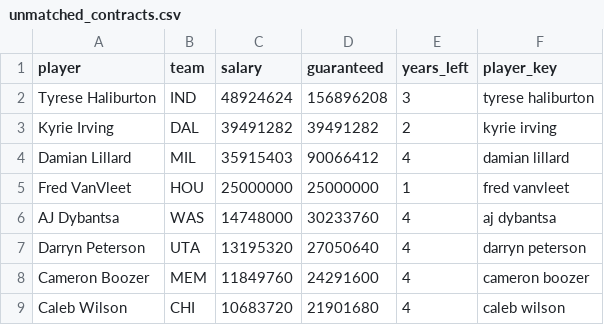
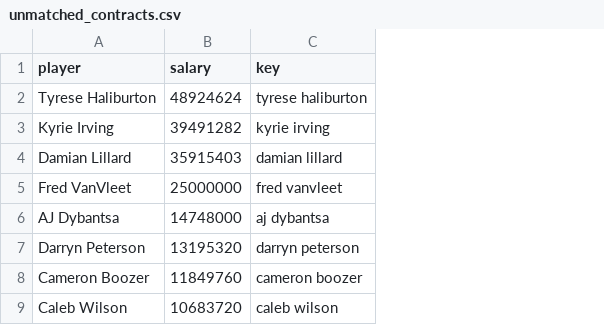
Before and after one commit to kyle-TONG/KyleTong_Website, a CSV file: blog/posts/post2/data/derived/unmatched_contracts.csv, drawn as a sheet; only a part is shown; removed rows and columns are numbered as before the commit, all else as after; the diff names each change by its address in the sheet, - before the commit and + after, or states it on an @@ line.

Commit message:
blog2 update

```diff
--- a/blog/posts/post2/data/derived/unmatched_contracts.csv
+++ b/blog/posts/post2/data/derived/unmatched_contracts.csv
-column B (team), rows 2-9: IND | DAL | MIL | HOU | WAS | UTA | MEM | CHI
-column D (guaranteed), rows 2-9: 156896208 | 39491282 | 90066412 | 25000000 | 30233760 | 27050640 | 24291600 | 21901680
-column E (years_left), rows 2-9: 3 | 2 | 4 | 1 | 4 | 4 | 4 | 4
-C1: player_key
+C1: key
```
Also changed, not shown: blog/posts/post2/data/raw/metadata.csv, 25 other files.
